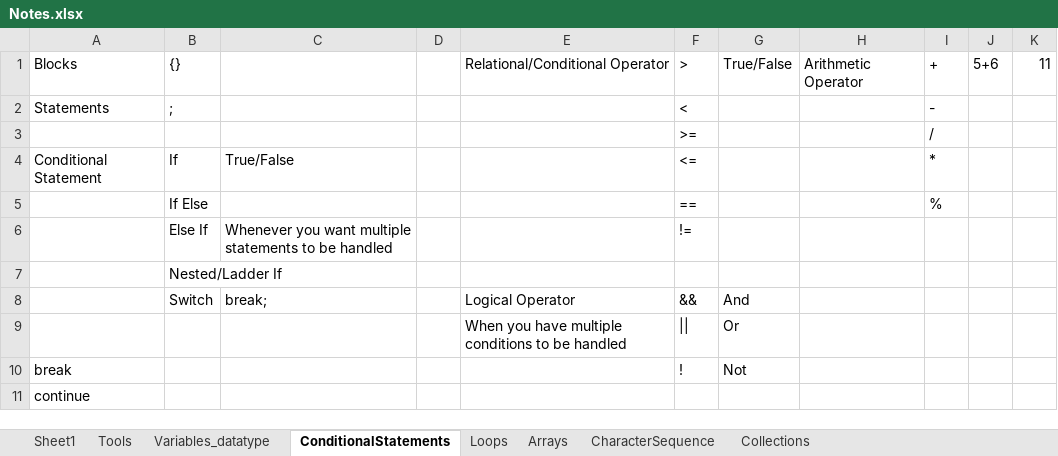
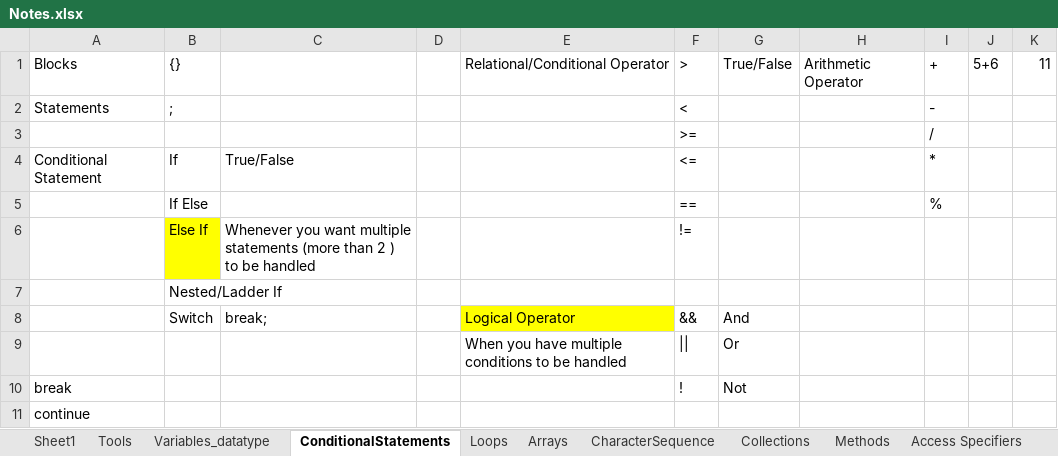
Before and after one commit to naveens33/java_tutorial_2021, an Excel workbook: Notes.xlsx, sheet ConditionalStatements, drawn as a sheet; values as stored, in another font and other column widths than the file's, no borders; charts and pictures not drawn; the diff names each change by its address in the sheet, - before the commit and + after, or states it on an @@ line.

```diff
--- a/Notes.xlsx (sheet ConditionalStatements)
+++ b/Notes.xlsx (sheet ConditionalStatements)
+sheet tab: Methods
+sheet tab: Access Specifiers
-B6 fill: none
+B6 fill: #FFFF00
-C6: …multiple statements to be…
+C6: …multiple statements (more than 2 ) to be…
-E8 fill: none
+E8 fill: #FFFF00
```
Also changed, not shown: sheet Collections, sheet Loops, charts or pictures.
